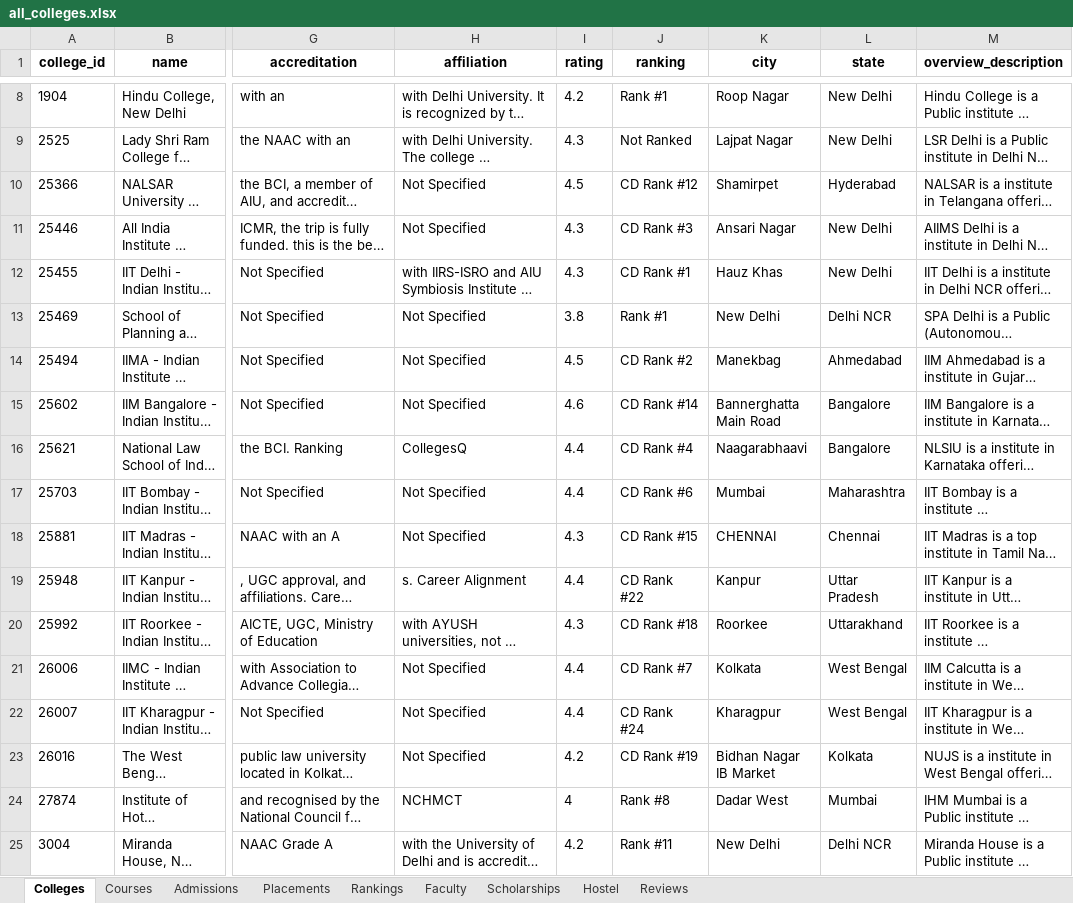
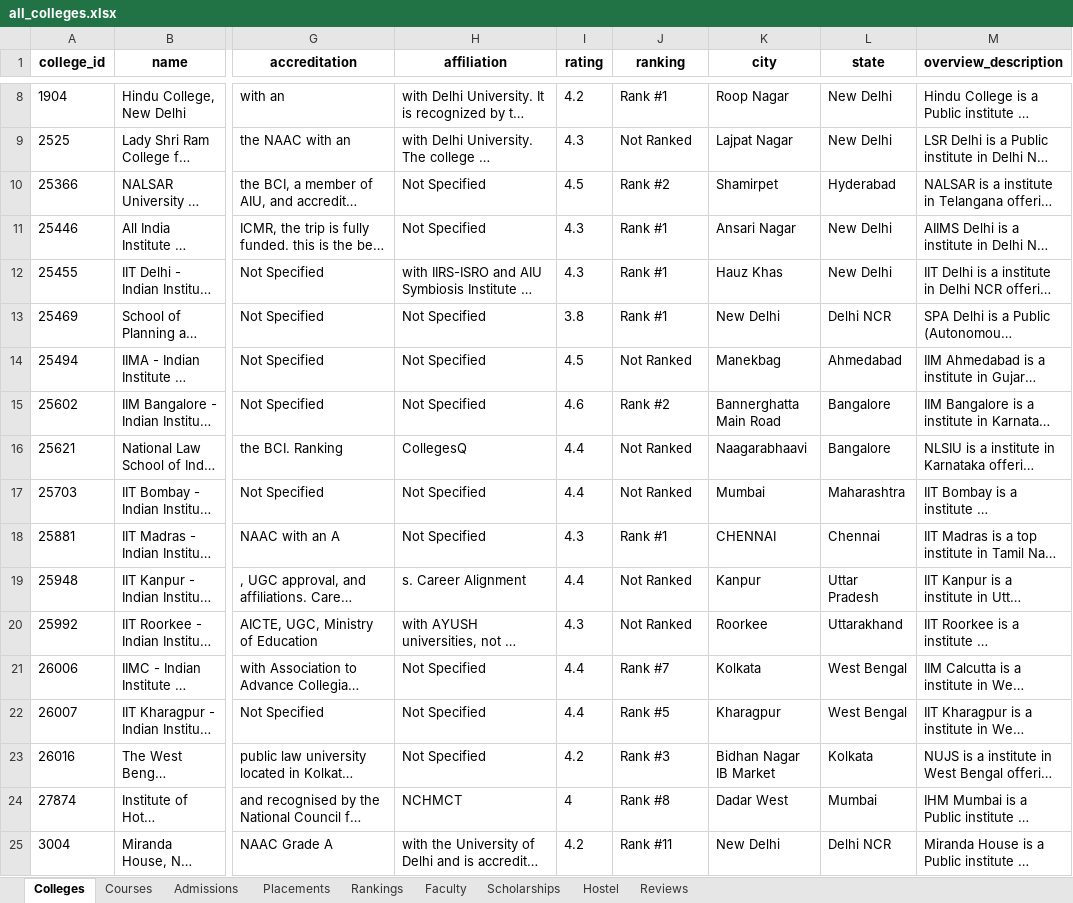
Before and after one commit to amarjeetvr/one-co, an Excel workbook: exports/all_colleges.xlsx, sheet Colleges, drawn as a sheet; only a part is shown, gaps mark what is left out; long unchanged cells end in …; values as stored, in another font and other column widths than the file's, no borders; the diff names each change by its address in the sheet, - before the commit and + after, or states it on an @@ line.

```diff
--- a/exports/all_colleges.xlsx (sheet Colleges)
+++ b/exports/all_colleges.xlsx (sheet Colleges)
-J10 (ranking): CD Rank #12
+J10 (ranking): Rank #2
-J11 (ranking): CD Rank #3
+J11 (ranking): Rank #1
-J12 (ranking): CD Rank #1
+J12 (ranking): Rank #1
-J14 (ranking): CD Rank #2
+J14 (ranking): Not Ranked
-J15 (ranking): CD Rank #14
+J15 (ranking): Rank #2
-J16 (ranking): CD Rank #4
+J16 (ranking): Not Ranked
-J17 (ranking): CD Rank #6
+J17 (ranking): Not Ranked
-J18 (ranking): CD Rank #15
+J18 (ranking): Rank #1
-J19 (ranking): CD Rank #22
+J19 (ranking): Not Ranked
-J20 (ranking): CD Rank #18
+J20 (ranking): Not Ranked
-J21 (ranking): CD Rank #7
+J21 (ranking): Rank #7
-J22 (ranking): CD Rank #24
+J22 (ranking): Rank #5
-J23 (ranking): CD Rank #19
+J23 (ranking): Rank #3
```
Also changed, not shown: sheet Courses, sheet Rankings, sheet Placements, sheet Hostel, exports/colleges/10842_post-graduate-institute-of-medical-education-and-research-pgimer-chandigarh.xlsx, exports/colleges/25455_iit-delhi-indian-institute-of-technology-iitd-new-delhi.xlsx, 43 other files.
